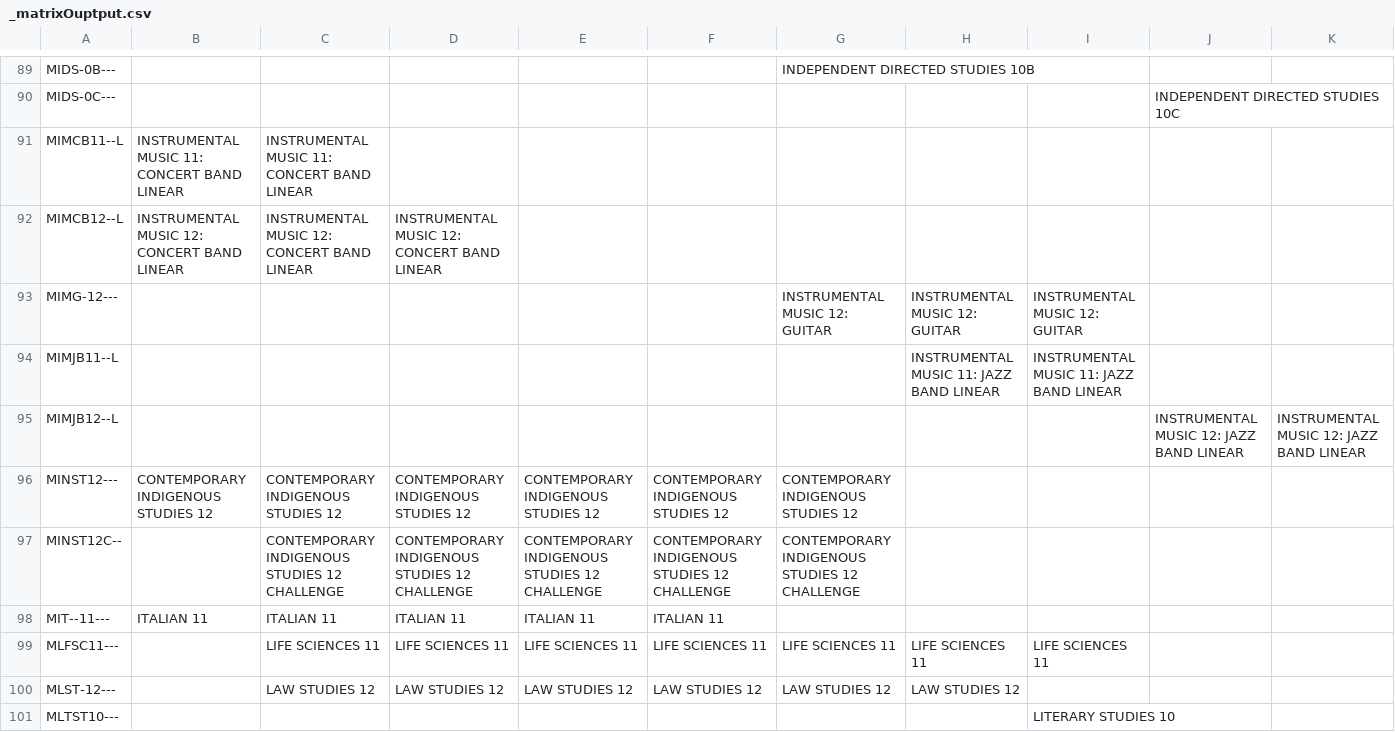
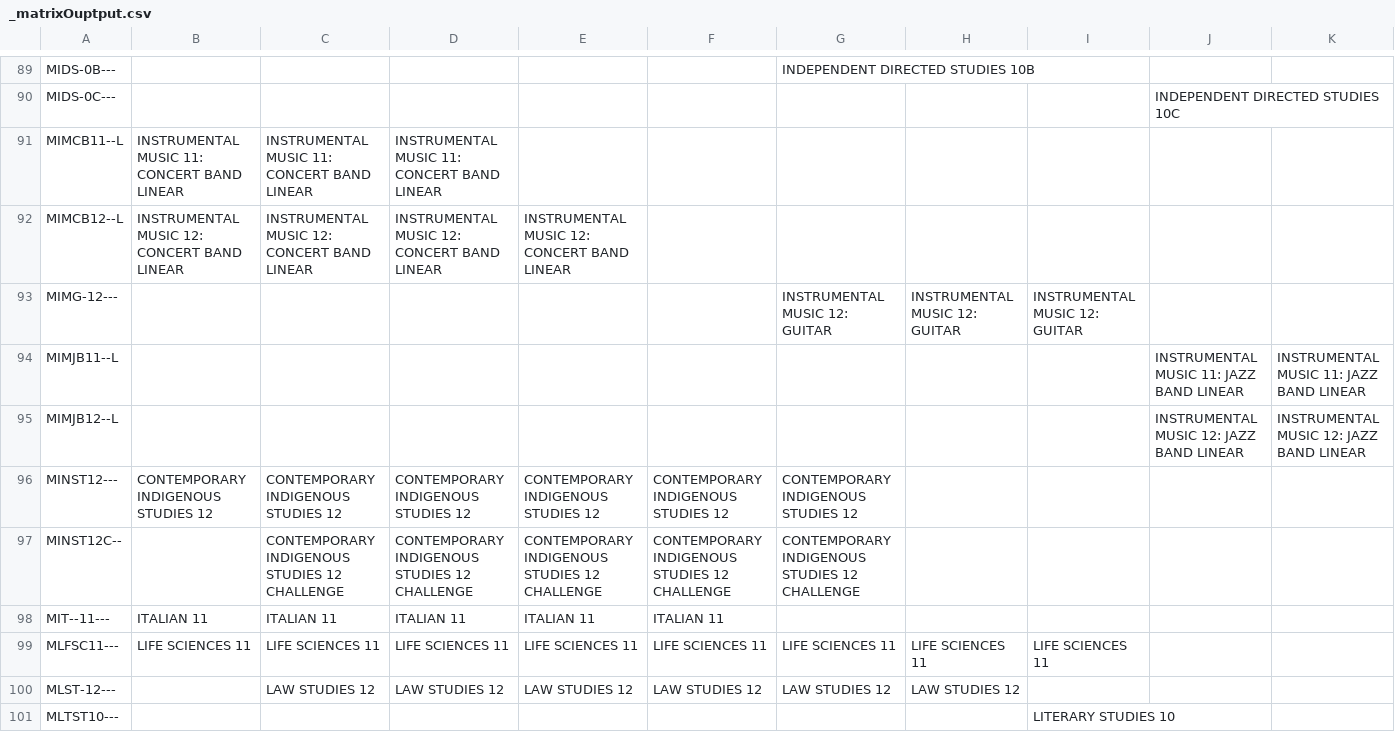
Before and after one commit to enluia/APCS_Term_Project, a CSV file: _matrixOuptput.csv, drawn as a sheet; only a part is shown, gaps mark what is left out; the diff covers the shown part only; the diff names each change by its address in the sheet, - before the commit and + after, or states it on an @@ line.

Commit message:
...

```diff
--- a/_matrixOuptput.csv
+++ b/_matrixOuptput.csv
-D91: (empty)
+D91: INSTRUMENTAL MUSIC 11: CONCERT BAND LINEAR
-E92: (empty)
+E92: INSTRUMENTAL MUSIC 12: CONCERT BAND LINEAR
-H94: INSTRUMENTAL MUSIC 11: JAZZ BAND LINEAR
+H94: (empty)
-I94: INSTRUMENTAL MUSIC 11: JAZZ BAND LINEAR
+I94: (empty)
-J94: (empty)
+J94: INSTRUMENTAL MUSIC 11: JAZZ BAND LINEAR
-K94: (empty)
+K94: INSTRUMENTAL MUSIC 11: JAZZ BAND LINEAR
-B99: (empty)
+B99: LIFE SCIENCES 11
```
Also changed, not shown: 46 edited cells elsewhere in this file.
